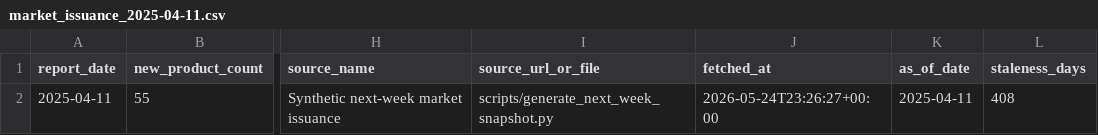
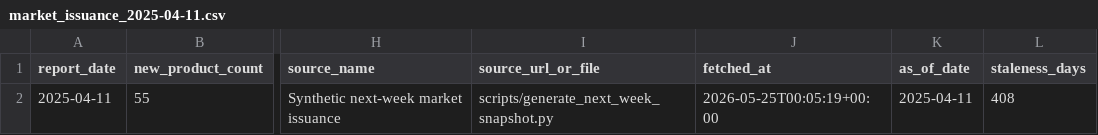
Before and after one commit to cxy-peter/Wealth-management-Agent, a CSV file: data/live/market_issuance_2025-04-11.csv, drawn as a sheet; only a part is shown, gaps mark what is left out; the diff names each change by its address in the sheet, - before the commit and + after, or states it on an @@ line.

```diff
--- a/data/live/market_issuance_2025-04-11.csv
+++ b/data/live/market_issuance_2025-04-11.csv
-J2 (fetched_at): 2026-05-24T23:26:27+00:00
+J2 (fetched_at): 2026-05-25T00:05:19+00:00
```
Also changed, not shown: data/live/peer_metrics_2025-04-11.csv, data/live/weekly_snapshot_2025-04-11.csv, 55 other files.
